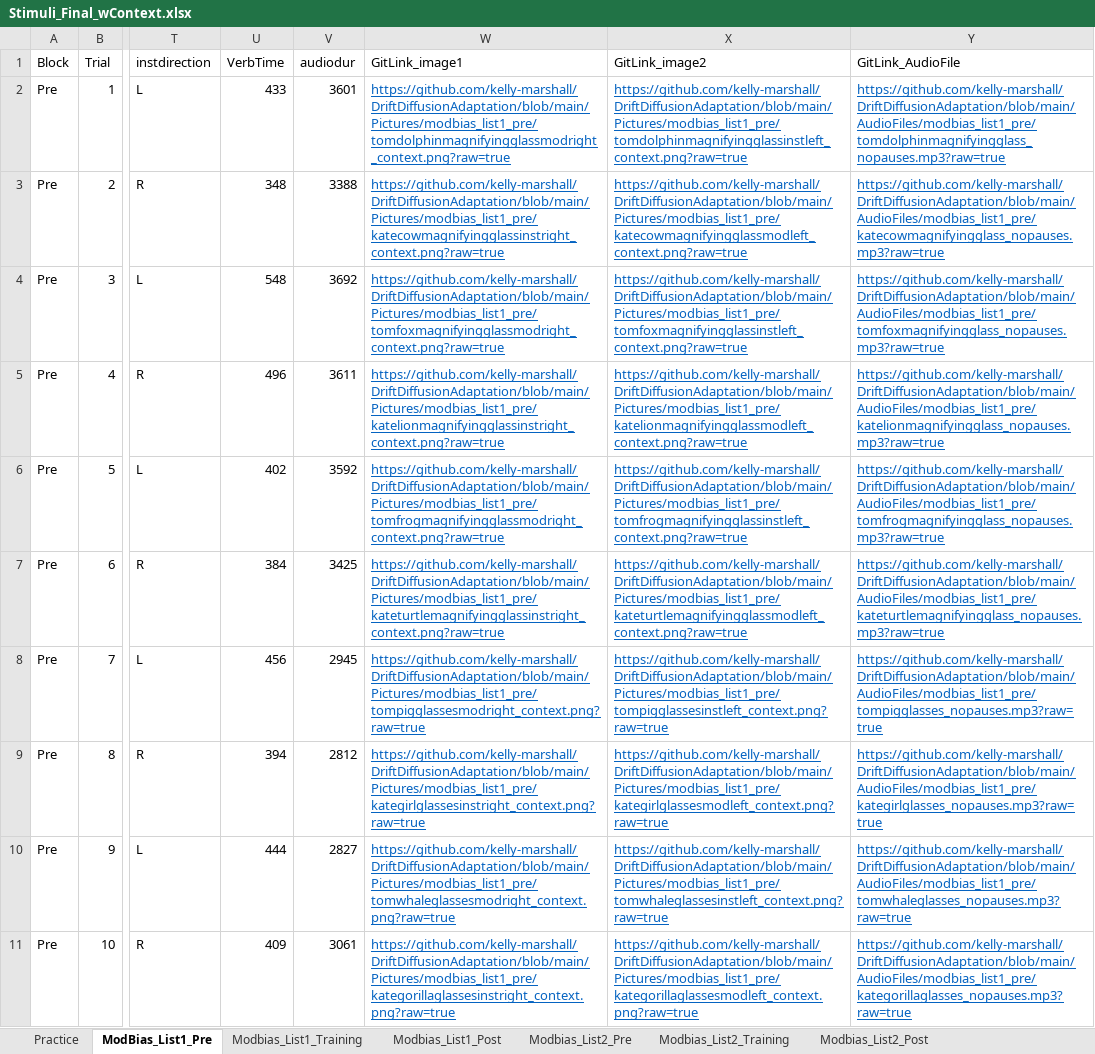
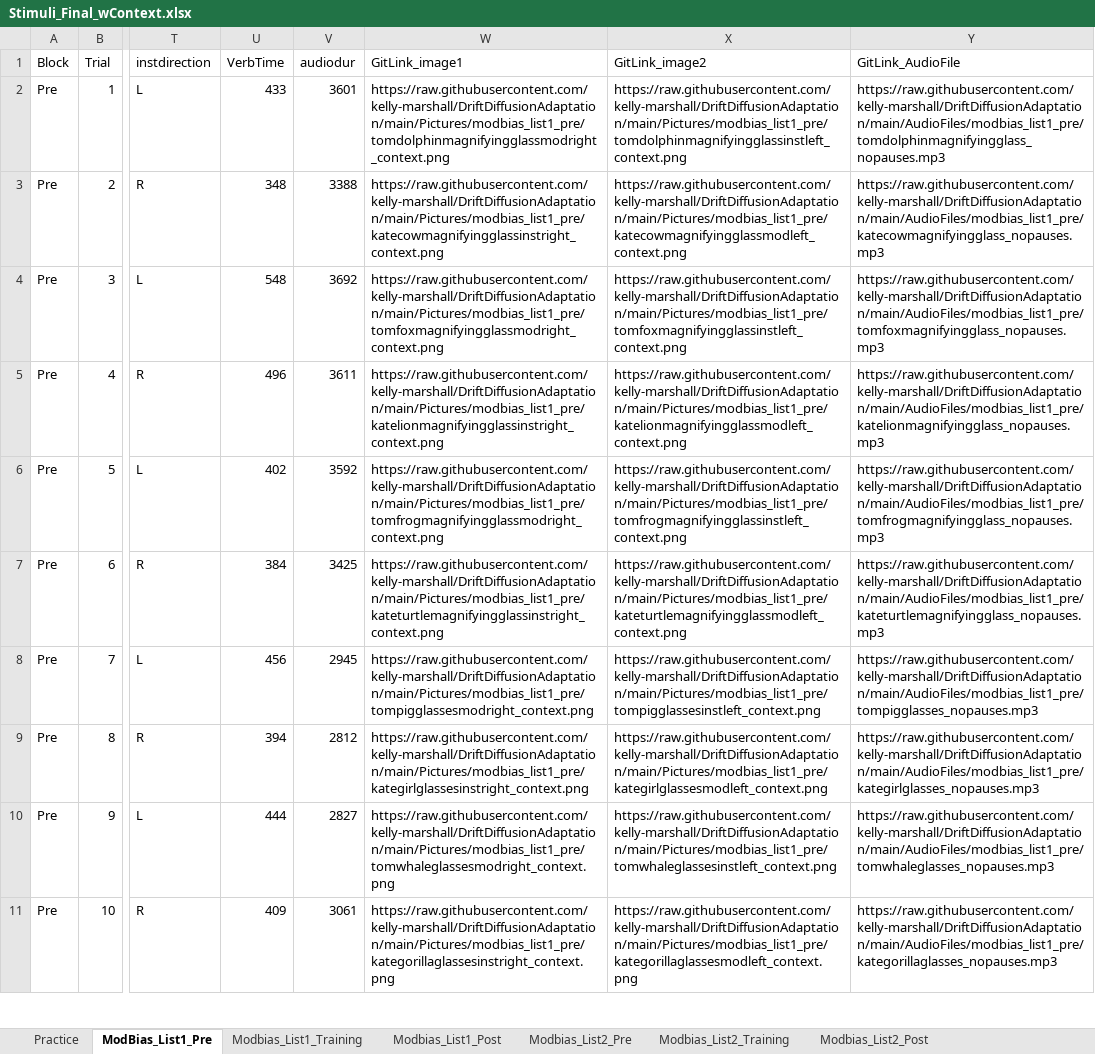
Before and after one commit to kelly-marshall/DriftDiffusionAdaptation, an Excel workbook: ExcelSheets/Stimuli_Final_wContext.xlsx, sheet ModBias_List1_Pre, drawn as a sheet; only a part is shown, gaps mark what is left out; values as stored, in another font and other column widths than the file's, no borders; the diff covers the shown part only; the diff names each change by its address in the sheet, - before the commit and + after, or states it on an @@ line.

```diff
--- a/ExcelSheets/Stimuli_Final_wContext.xlsx (sheet ModBias_List1_Pre)
+++ b/ExcelSheets/Stimuli_Final_wContext.xlsx (sheet ModBias_List1_Pre)
-W2 (GitLink_image1): https://github.com/kelly-marshall/DriftDiffusionAdaptation/blob/main/Pictures/modbias_list1_pre/tomdolphinmagnifyingglassmodright_context.png?raw=true
+W2 (GitLink_image1): https://raw.githubusercontent.com/kelly-marshall/DriftDiffusionAdaptation/main/Pictures/modbias_list1_pre/tomdolphinmagnifyingglassmodright_context.png
@@ W2:Y11 underline: on → off, text colour: #0563C1 → black @@
-X2 (GitLink_image2): https://github.com/kelly-marshall/DriftDiffusionAdaptation/blob/main/Pictures/modbias_list1_pre/tomdolphinmagnifyingglassinstleft_context.png?raw=true
+X2 (GitLink_image2): https://raw.githubusercontent.com/kelly-marshall/DriftDiffusionAdaptation/main/Pictures/modbias_list1_pre/tomdolphinmagnifyingglassinstleft_context.png
-Y2 (GitLink_AudioFile): https://github.com/kelly-marshall/DriftDiffusionAdaptation/blob/main/AudioFiles/modbias_list1_pre/tomdolphinmagnifyingglass_nopauses.mp3?raw=true
+Y2 (GitLink_AudioFile): https://raw.githubusercontent.com/kelly-marshall/DriftDiffusionAdaptation/main/AudioFiles/modbias_list1_pre/tomdolphinmagnifyingglass_nopauses.mp3
-W3 (GitLink_image1): https://github.com/kelly-marshall/DriftDiffusionAdaptation/blob/main/Pictures/modbias_list1_pre/katecowmagnifyingglassinstright_context.png?raw=true
+W3 (GitLink_image1): https://raw.githubusercontent.com/kelly-marshall/DriftDiffusionAdaptation/main/Pictures/modbias_list1_pre/katecowmagnifyingglassinstright_context.png
-X3 (GitLink_image2): https://github.com/kelly-marshall/DriftDiffusionAdaptation/blob/main/Pictures/modbias_list1_pre/katecowmagnifyingglassmodleft_context.png?raw=true
+X3 (GitLink_image2): https://raw.githubusercontent.com/kelly-marshall/DriftDiffusionAdaptation/main/Pictures/modbias_list1_pre/katecowmagnifyingglassmodleft_context.png
-Y3 (GitLink_AudioFile): https://github.com/kelly-marshall/DriftDiffusionAdaptation/blob/main/AudioFiles/modbias_list1_pre/katecowmagnifyingglass_nopauses.mp3?raw=true
+Y3 (GitLink_AudioFile): https://raw.githubusercontent.com/kelly-marshall/DriftDiffusionAdaptation/main/AudioFiles/modbias_list1_pre/katecowmagnifyingglass_nopauses.mp3
-W4 (GitLink_image1): https://github.com/kelly-marshall/DriftDiffusionAdaptation/blob/main/Pictures/modbias_list1_pre/tomfoxmagnifyingglassmodright_context.png?raw=true
+W4 (GitLink_image1): https://raw.githubusercontent.com/kelly-marshall/DriftDiffusionAdaptation/main/Pictures/modbias_list1_pre/tomfoxmagnifyingglassmodright_context.png
-X4 (GitLink_image2): https://github.com/kelly-marshall/DriftDiffusionAdaptation/blob/main/Pictures/modbias_list1_pre/tomfoxmagnifyingglassinstleft_context.png?raw=true
+X4 (GitLink_image2): https://raw.githubusercontent.com/kelly-marshall/DriftDiffusionAdaptation/main/Pictures/modbias_list1_pre/tomfoxmagnifyingglassinstleft_context.png
-Y4 (GitLink_AudioFile): https://github.com/kelly-marshall/DriftDiffusionAdaptation/blob/main/AudioFiles/modbias_list1_pre/tomfoxmagnifyingglass_nopauses.mp3?raw=true
+Y4 (GitLink_AudioFile): https://raw.githubusercontent.com/kelly-marshall/DriftDiffusionAdaptation/main/AudioFiles/modbias_list1_pre/tomfoxmagnifyingglass_nopauses.mp3
-W5 (GitLink_image1): https://github.com/kelly-marshall/DriftDiffusionAdaptation/blob/main/Pictures/modbias_list1_pre/katelionmagnifyingglassinstright_context.png?raw=true
+W5 (GitLink_image1): https://raw.githubusercontent.com/kelly-marshall/DriftDiffusionAdaptation/main/Pictures/modbias_list1_pre/katelionmagnifyingglassinstright_context.png
-X5 (GitLink_image2): https://github.com/kelly-marshall/DriftDiffusionAdaptation/blob/main/Pictures/modbias_list1_pre/katelionmagnifyingglassmodleft_context.png?raw=true
+X5 (GitLink_image2): https://raw.githubusercontent.com/kelly-marshall/DriftDiffusionAdaptation/main/Pictures/modbias_list1_pre/katelionmagnifyingglassmodleft_context.png
-Y5 (GitLink_AudioFile): https://github.com/kelly-marshall/DriftDiffusionAdaptation/blob/main/AudioFiles/modbias_list1_pre/katelionmagnifyingglass_nopauses.mp3?raw=true
+Y5 (GitLink_AudioFile): https://raw.githubusercontent.com/kelly-marshall/DriftDiffusionAdaptation/main/AudioFiles/modbias_list1_pre/katelionmagnifyingglass_nopauses.mp3
-W6 (GitLink_image1): https://github.com/kelly-marshall/DriftDiffusionAdaptation/blob/main/Pictures/modbias_list1_pre/tomfrogmagnifyingglassmodright_context.png?raw=true
+W6 (GitLink_image1): https://raw.githubusercontent.com/kelly-marshall/DriftDiffusionAdaptation/main/Pictures/modbias_list1_pre/tomfrogmagnifyingglassmodright_context.png
-X6 (GitLink_image2): https://github.com/kelly-marshall/DriftDiffusionAdaptation/blob/main/Pictures/modbias_list1_pre/tomfrogmagnifyingglassinstleft_context.png?raw=true
+X6 (GitLink_image2): https://raw.githubusercontent.com/kelly-marshall/DriftDiffusionAdaptation/main/Pictures/modbias_list1_pre/tomfrogmagnifyingglassinstleft_context.png
-Y6 (GitLink_AudioFile): https://github.com/kelly-marshall/DriftDiffusionAdaptation/blob/main/AudioFiles/modbias_list1_pre/tomfrogmagnifyingglass_nopauses.mp3?raw=true
+Y6 (GitLink_AudioFile): https://raw.githubusercontent.com/kelly-marshall/DriftDiffusionAdaptation/main/AudioFiles/modbias_list1_pre/tomfrogmagnifyingglass_nopauses.mp3
-W7 (GitLink_image1): https://github.com/kelly-marshall/DriftDiffusionAdaptation/blob/main/Pictures/modbias_list1_pre/kateturtlemagnifyingglassinstright_context.png?raw=true
+W7 (GitLink_image1): https://raw.githubusercontent.com/kelly-marshall/DriftDiffusionAdaptation/main/Pictures/modbias_list1_pre/kateturtlemagnifyingglassinstright_context.png
-X7 (GitLink_image2): https://github.com/kelly-marshall/DriftDiffusionAdaptation/blob/main/Pictures/modbias_list1_pre/kateturtlemagnifyingglassmodleft_context.png?raw=true
+X7 (GitLink_image2): https://raw.githubusercontent.com/kelly-marshall/DriftDiffusionAdaptation/main/Pictures/modbias_list1_pre/kateturtlemagnifyingglassmodleft_context.png
-Y7 (GitLink_AudioFile): https://github.com/kelly-marshall/DriftDiffusionAdaptation/blob/main/AudioFiles/modbias_list1_pre/kateturtlemagnifyingglass_nopauses.mp3?raw=true
+Y7 (GitLink_AudioFile): https://raw.githubusercontent.com/kelly-marshall/DriftDiffusionAdaptation/main/AudioFiles/modbias_list1_pre/kateturtlemagnifyingglass_nopauses.mp3
-W8 (GitLink_image1): https://github.com/kelly-marshall/DriftDiffusionAdaptation/blob/main/Pictures/modbias_list1_pre/tompigglassesmodright_context.png?raw=true
+W8 (GitLink_image1): https://raw.githubusercontent.com/kelly-marshall/DriftDiffusionAdaptation/main/Pictures/modbias_list1_pre/tompigglassesmodright_context.png
-X8 (GitLink_image2): https://github.com/kelly-marshall/DriftDiffusionAdaptation/blob/main/Pictures/modbias_list1_pre/tompigglassesinstleft_context.png?raw=true
+X8 (GitLink_image2): https://raw.githubusercontent.com/kelly-marshall/DriftDiffusionAdaptation/main/Pictures/modbias_list1_pre/tompigglassesinstleft_context.png
-Y8 (GitLink_AudioFile): https://github.com/kelly-marshall/DriftDiffusionAdaptation/blob/main/AudioFiles/modbias_list1_pre/tompigglasses_nopauses.mp3?raw=true
+Y8 (GitLink_AudioFile): https://raw.githubusercontent.com/kelly-marshall/DriftDiffusionAdaptation/main/AudioFiles/modbias_list1_pre/tompigglasses_nopauses.mp3
-W9 (GitLink_image1): https://github.com/kelly-marshall/DriftDiffusionAdaptation/blob/main/Pictures/modbias_list1_pre/kategirlglassesinstright_context.png?raw=true
+W9 (GitLink_image1): https://raw.githubusercontent.com/kelly-marshall/DriftDiffusionAdaptation/main/Pictures/modbias_list1_pre/kategirlglassesinstright_context.png
-X9 (GitLink_image2): https://github.com/kelly-marshall/DriftDiffusionAdaptation/blob/main/Pictures/modbias_list1_pre/kategirlglassesmodleft_context.png?raw=true
+X9 (GitLink_image2): https://raw.githubusercontent.com/kelly-marshall/DriftDiffusionAdaptation/main/Pictures/modbias_list1_pre/kategirlglassesmodleft_context.png
-Y9 (GitLink_AudioFile): https://github.com/kelly-marshall/DriftDiffusionAdaptation/blob/main/AudioFiles/modbias_list1_pre/kategirlglasses_nopauses.mp3?raw=true
+Y9 (GitLink_AudioFile): https://raw.githubusercontent.com/kelly-marshall/DriftDiffusionAdaptation/main/AudioFiles/modbias_list1_pre/kategirlglasses_nopauses.mp3
-W10 (GitLink_image1): https://github.com/kelly-marshall/DriftDiffusionAdaptation/blob/main/Pictures/modbias_list1_pre/tomwhaleglassesmodright_context.png?raw=true
+W10 (GitLink_image1): https://raw.githubusercontent.com/kelly-marshall/DriftDiffusionAdaptation/main/Pictures/modbias_list1_pre/tomwhaleglassesmodright_context.png
-X10 (GitLink_image2): https://github.com/kelly-marshall/DriftDiffusionAdaptation/blob/main/Pictures/modbias_list1_pre/tomwhaleglassesinstleft_context.png?raw=true
+X10 (GitLink_image2): https://raw.githubusercontent.com/kelly-marshall/DriftDiffusionAdaptation/main/Pictures/modbias_list1_pre/tomwhaleglassesinstleft_context.png
-Y10 (GitLink_AudioFile): https://github.com/kelly-marshall/DriftDiffusionAdaptation/blob/main/AudioFiles/modbias_list1_pre/tomwhaleglasses_nopauses.mp3?raw=true
+Y10 (GitLink_AudioFile): https://raw.githubusercontent.com/kelly-marshall/DriftDiffusionAdaptation/main/AudioFiles/modbias_list1_pre/tomwhaleglasses_nopauses.mp3
-W11 (GitLink_image1): https://github.com/kelly-marshall/DriftDiffusionAdaptation/blob/main/Pictures/modbias_list1_pre/kategorillaglassesinstright_context.png?raw=true
+W11 (GitLink_image1): https://raw.githubusercontent.com/kelly-marshall/DriftDiffusionAdaptation/main/Pictures/modbias_list1_pre/kategorillaglassesinstright_context.png
-X11 (GitLink_image2): https://github.com/kelly-marshall/DriftDiffusionAdaptation/blob/main/Pictures/modbias_list1_pre/kategorillaglassesmodleft_context.png?raw=true
+X11 (GitLink_image2): https://raw.githubusercontent.com/kelly-marshall/DriftDiffusionAdaptation/main/Pictures/modbias_list1_pre/kategorillaglassesmodleft_context.png
-Y11 (GitLink_AudioFile): https://github.com/kelly-marshall/DriftDiffusionAdaptation/blob/main/AudioFiles/modbias_list1_pre/kategorillaglasses_nopauses.mp3?raw=true
+Y11 (GitLink_AudioFile): https://raw.githubusercontent.com/kelly-marshall/DriftDiffusionAdaptation/main/AudioFiles/modbias_list1_pre/kategorillaglasses_nopauses.mp3
```
Also changed, not shown: 282 edited cells and cell formats elsewhere in this sheet, sheet Modbias_List1_Training, sheet Modbias_List1_Post.
